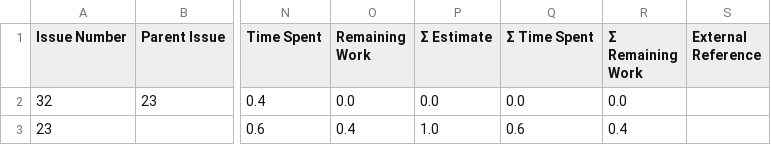
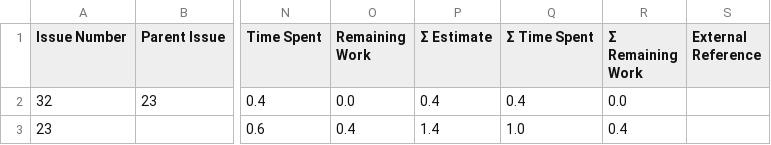
Before and after one commit to kubesmarts/pm-automations, a CSV file: exports/kubesmarts-3-active-items.csv, drawn as a sheet; only a part is shown, gaps mark what is left out; the diff names each change by its address in the sheet, - before the commit and + after, or states it on an @@ line.

```diff
--- a/exports/kubesmarts-3-active-items.csv
+++ b/exports/kubesmarts-3-active-items.csv
-P2 (Σ Estimate): 0.0
+P2 (Σ Estimate): 0.4
-Q2 (Σ Time Spent): 0.0
+Q2 (Σ Time Spent): 0.4
-P3 (Σ Estimate): 1.0
+P3 (Σ Estimate): 1.4
-Q3 (Σ Time Spent): 0.6
+Q3 (Σ Time Spent): 1.0
```
Also changed, not shown: exports/quarkiverse-11-active-items.csv.
